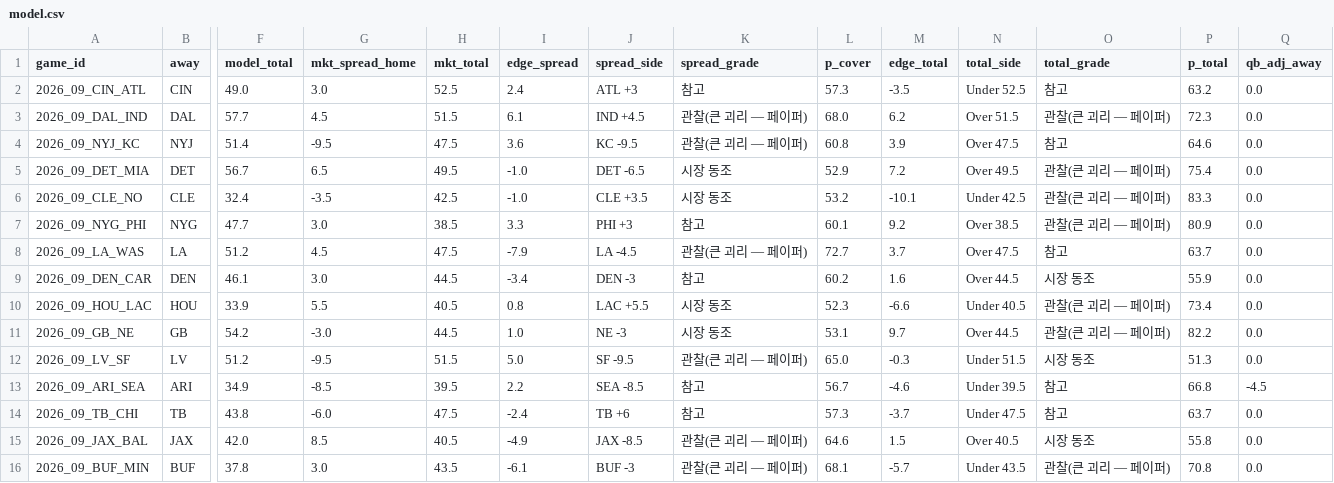
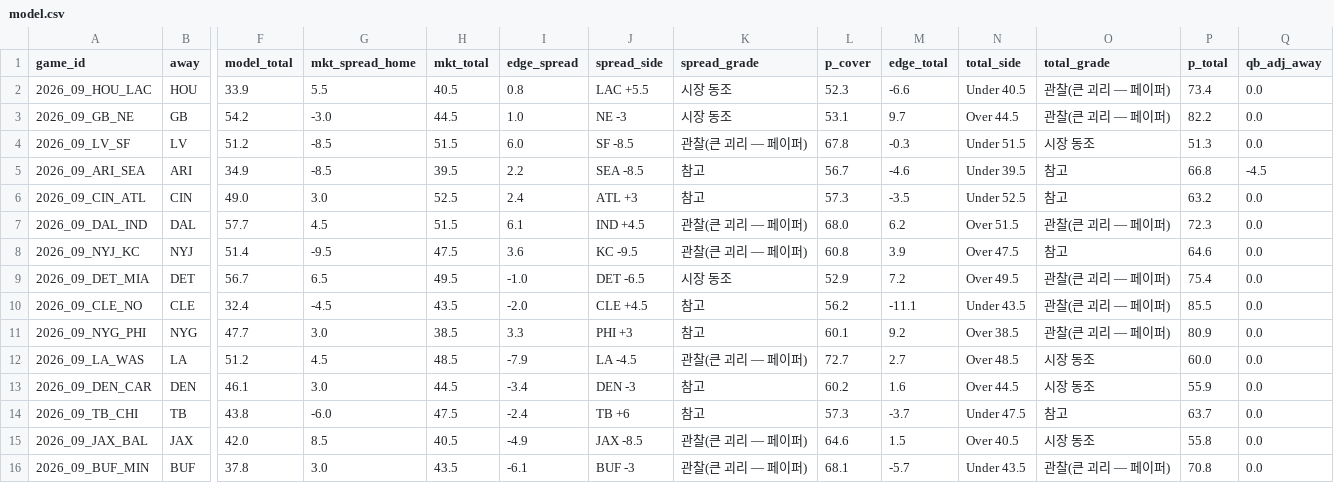
Before and after one commit to hyongdopaulyoon-sketch/hyongdopaulyoon-sketch-nfl-weekly, a CSV file: data/2026-w09/model.csv, drawn as a sheet; only a part is shown, gaps mark what is left out; removed rows and columns are numbered as before the commit, all else as after; rows hold the shown columns only; the diff names each change by its address in the sheet, - before the commit and + after, or states it on an @@ line.

```diff
--- a/data/2026-w09/model.csv
+++ b/data/2026-w09/model.csv
@@ row 10 moved to row 2: 2026_09_HOU_LAC @@
@@ row 11 moved to row 3: 2026_09_GB_NE @@
+row 4: 2026_09_LV_SF | LV | 51.2 | -8.5 | 51.5 | 6.0 | SF -8.5 | 관찰(큰 괴리 — 페이퍼) | 67.8 | -0.3 | Under 51.5 | 시장 동조 | 51.3 | 0.0
@@ row 13 moved to row 5: 2026_09_ARI_SEA @@
-G10 (mkt_spread_home): -3.5
+G10 (mkt_spread_home): -4.5
-H10 (mkt_total): 42.5
+H10 (mkt_total): 43.5
-I10 (edge_spread): -1.0
+I10 (edge_spread): -2.0
-J10 (spread_side): CLE +3.5
+J10 (spread_side): CLE +4.5
-K10 (spread_grade): 시장 동조
+K10 (spread_grade): 참고
-L10 (p_cover): 53.2
+L10 (p_cover): 56.2
-M10 (edge_total): -10.1
+M10 (edge_total): -11.1
-N10 (total_side): Under 42.5
+N10 (total_side): Under 43.5
-P10 (p_total): 83.3
+P10 (p_total): 85.5
-H12 (mkt_total): 47.5
+H12 (mkt_total): 48.5
-M12 (edge_total): 3.7
+M12 (edge_total): 2.7
-N12 (total_side): Over 47.5
+N12 (total_side): Over 48.5
-O12 (total_grade): 참고
+O12 (total_grade): 시장 동조
-P12 (p_total): 63.7
+P12 (p_total): 60.0
-row 12: 2026_09_LV_SF | LV | 51.2 | -9.5 | 51.5 | 5.0 | SF -9.5 | 관찰(큰 괴리 — 페이퍼) | 65.0 | -0.3 | Under 51.5 | 시장 동조 | 51.3 | 0.0
```
Also changed, not shown: data/2026-w09/games.csv, data/2026-w09/inactives.csv, 27 other files.
